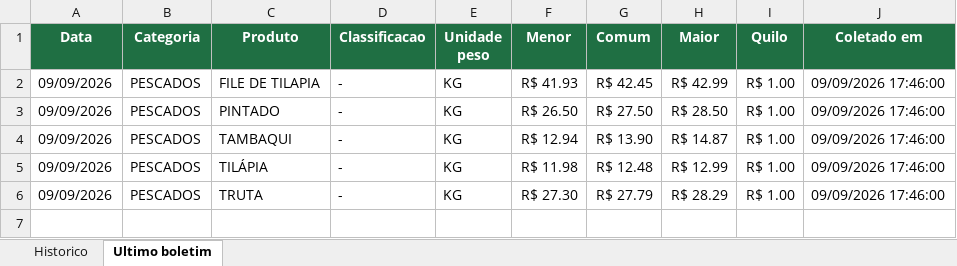
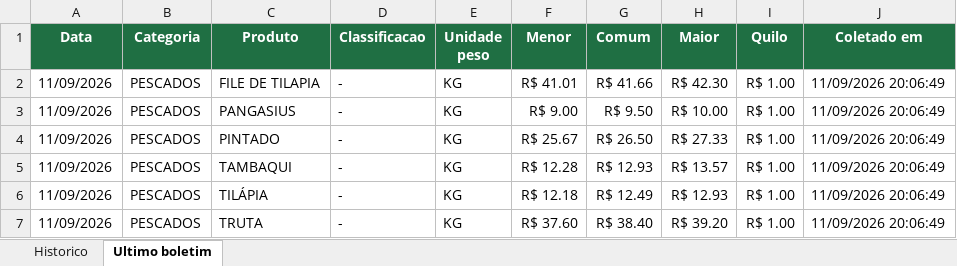
Before and after one commit to tbrena/robo-ceagesp, an Excel workbook: dados/cotacoes_pescado.xlsx, sheet Ultimo boletim, drawn as a sheet; values as stored, in another font and other column widths than the file's, no borders; addresses are those after the commit; the diff names each change by its address in the sheet, - before the commit and + after, or states it on an @@ line.

```diff
--- a/dados/cotacoes_pescado.xlsx (sheet Ultimo boletim)
+++ b/dados/cotacoes_pescado.xlsx (sheet Ultimo boletim)
-A2 (Data): 09/09/2026
+A2 (Data): 11/09/2026
-F2 (Menor): R$ 41.93
+F2 (Menor): R$ 41.01
-G2 (Comum): R$ 42.45
+G2 (Comum): R$ 41.66
-H2 (Maior): R$ 42.99
+H2 (Maior): R$ 42.30
-J2 (Coletado em): 09/09/2026 17:46:00
+J2 (Coletado em): 11/09/2026 20:06:49
+row 3: 11/09/2026 | PESCADOS | PANGASIUS | - | KG | R$ 9.00 | R$ 9.50 | R$ 10.00 | R$ 1.00 | 11/09/2026 20:06:49
-A4:A7 (Data): 09/09/2026
+A4:A7 (Data): 11/09/2026
-F4 (Menor): R$ 26.50
+F4 (Menor): R$ 25.67
-G4 (Comum): R$ 27.50
+G4 (Comum): R$ 26.50
-H4 (Maior): R$ 28.50
+H4 (Maior): R$ 27.33
-J4:J7 (Coletado em): 09/09/2026 17:46:00
+J4:J7 (Coletado em): 11/09/2026 20:06:49
-F5 (Menor): R$ 12.94
+F5 (Menor): R$ 12.28
-G5 (Comum): R$ 13.90
+G5 (Comum): R$ 12.93
-H5 (Maior): R$ 14.87
+H5 (Maior): R$ 13.57
-F6 (Menor): R$ 11.98
+F6 (Menor): R$ 12.18
-G6 (Comum): R$ 12.48
+G6 (Comum): R$ 12.49
-H6 (Maior): R$ 12.99
+H6 (Maior): R$ 12.93
-F7 (Menor): R$ 27.30
+F7 (Menor): R$ 37.60
-G7 (Comum): R$ 27.79
+G7 (Comum): R$ 38.40
-H7 (Maior): R$ 28.29
+H7 (Maior): R$ 39.20
```
Also changed, not shown: sheet Historico, 14 other files.
